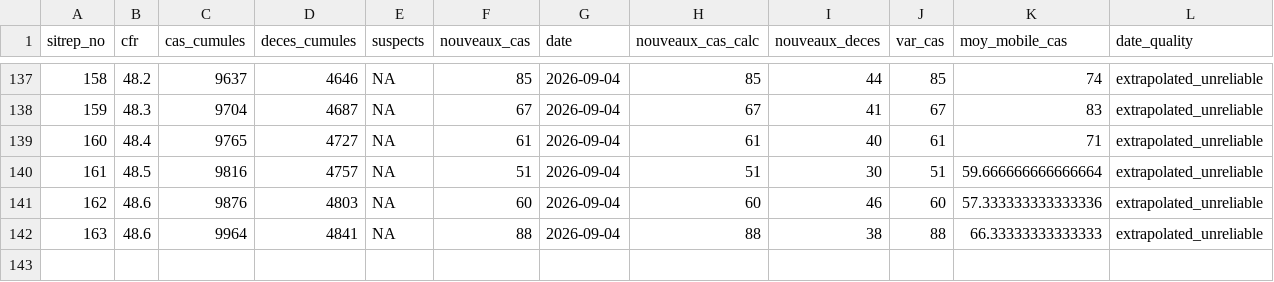
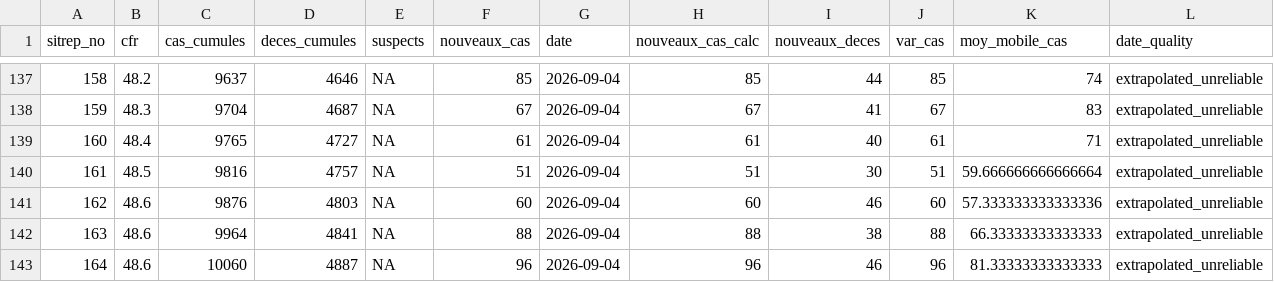
Before and after one commit to zabre-hyacinthe/PREIS_Ebola_DRC_Sitrep, a CSV file: dashboard_ebola/data/serie_temporelle_nationale.csv, drawn as a sheet; only a part is shown, gaps mark what is left out; the diff names each change by its address in the sheet, - before the commit and + after, or states it on an @@ line.

```diff
--- a/dashboard_ebola/data/serie_temporelle_nationale.csv
+++ b/dashboard_ebola/data/serie_temporelle_nationale.csv
+row 143: 164 | 48.6 | 10060 | 4887 | NA | 96 | 2026-09-04 | 96 | 46 | 96 | 81.33333333333333 | extrapolated_unreliable
```
Also changed, not shown: dashboard_ebola/data/PREIS_indicators_long.csv, data/final/PREIS_indicators_long.csv, 7 other files.
